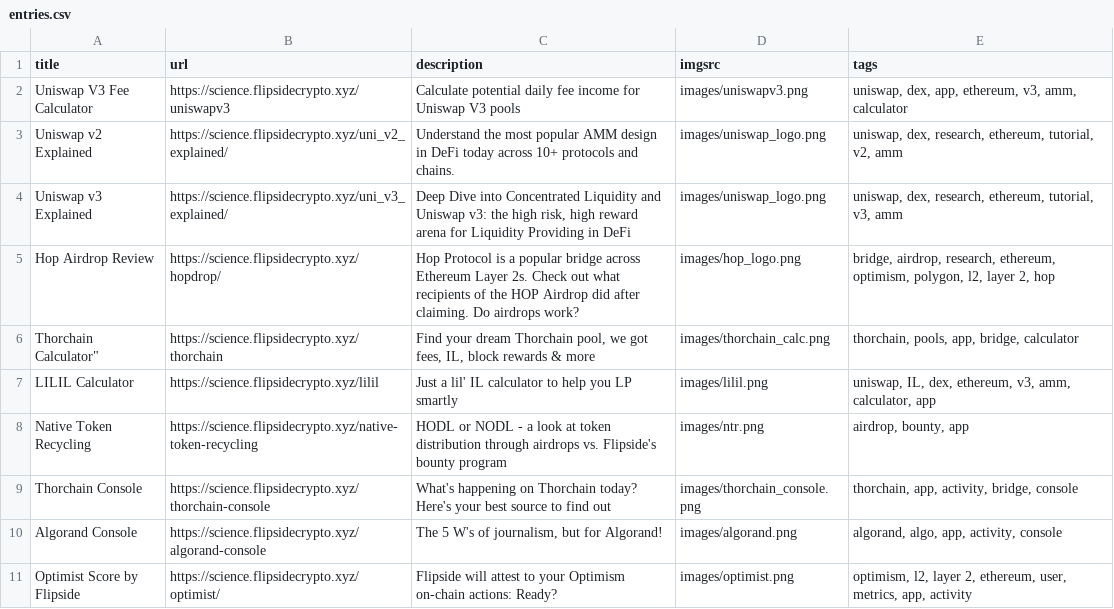
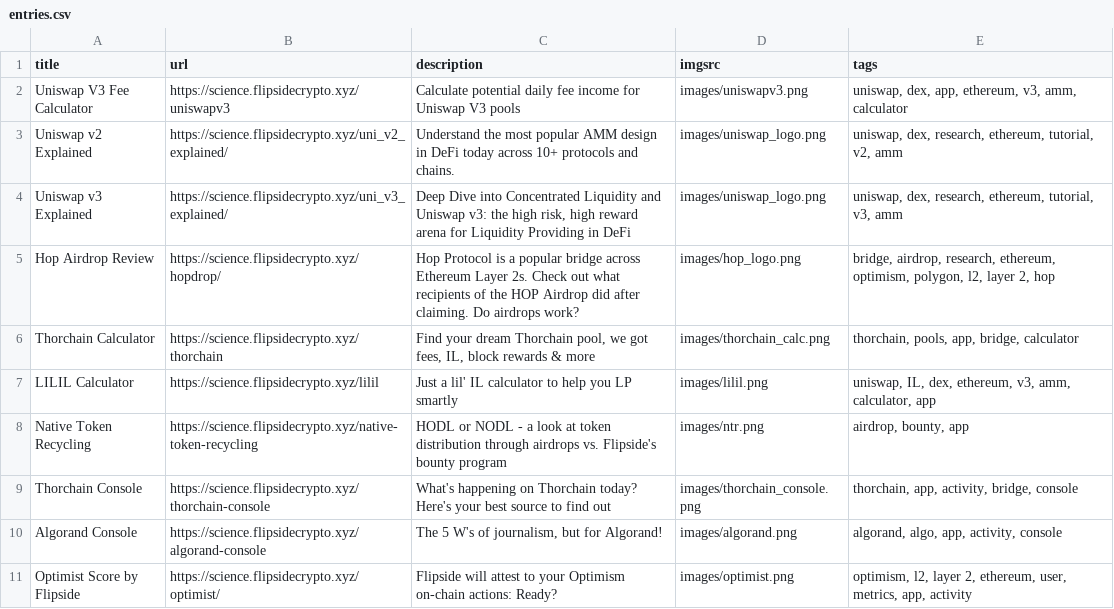
Before and after one commit to fsc-data-science/research, a CSV file: research-subsite/entries.csv, drawn as a sheet; only a part is shown.

Commit message:
Update entries.csv

```diff
--- a/research-subsite/entries.csv
+++ b/research-subsite/entries.csv
@@ -5,3 +5,3 @@
 "Hop Airdrop Review","https://science.flipsidecrypto.xyz/hopdrop/","Hop Protocol is a popular bridge across Ethereum Layer 2s. Check out what recipients of the HOP Airdrop did after claiming. Do airdrops work?","images/hop_logo.png","bridge, airdrop, research, ethereum, optimism, polygon, l2, layer 2, hop"
-""Thorchain Calculator","https://science.flipsidecrypto.xyz/thorchain","Find your dream Thorchain pool, we got fees, IL, block rewards & more","images/thorchain_calc.png","thorchain, pools, app, bridge, calculator"
+"Thorchain Calculator","https://science.flipsidecrypto.xyz/thorchain","Find your dream Thorchain pool, we got fees, IL, block rewards & more","images/thorchain_calc.png","thorchain, pools, app, bridge, calculator"
 "LILIL Calculator","https://science.flipsidecrypto.xyz/lilil","Just a lil' IL calculator to help you LP smartly","images/lilil.png","uniswap, IL, dex, ethereum, v3, amm, calculator, app"
```
